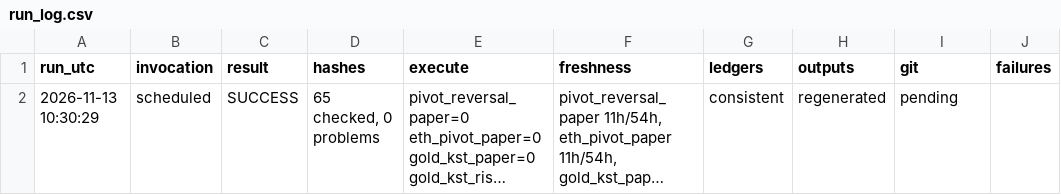
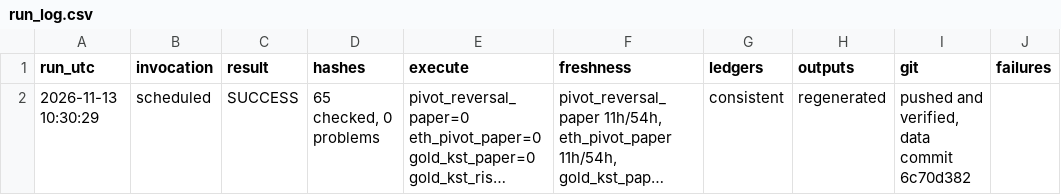
Before and after one commit to alkaabiz-crypto/Octabot, a CSV file: research/ops/run_log.csv, drawn as a sheet; long unchanged cells end in …; the diff names each change by its address in the sheet, - before the commit and + after, or states it on an @@ line.

```diff
--- a/research/ops/run_log.csv
+++ b/research/ops/run_log.csv
-I2 (git): pending
+I2 (git): pushed and verified, data commit 6c70d382
```
Also changed, not shown: 1 other file.
